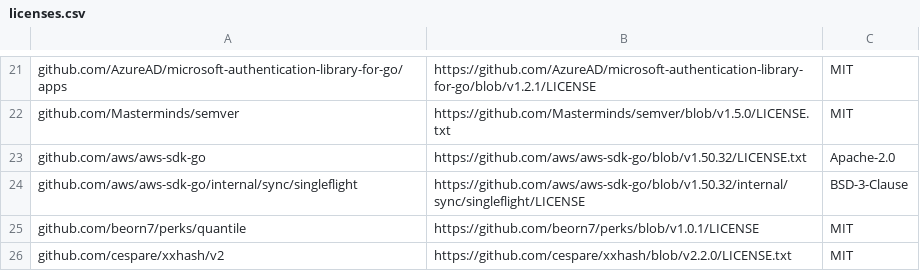
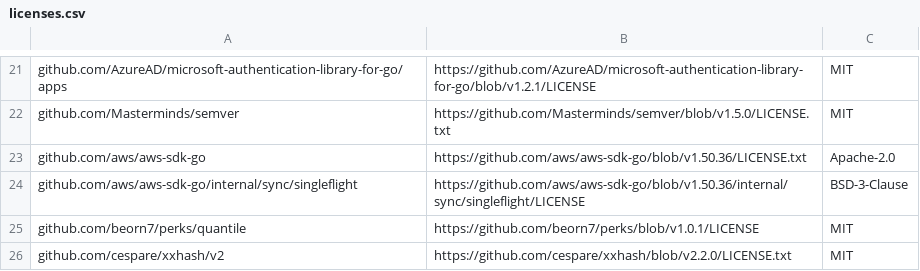
Before and after one commit to mongodb/mongodb-atlas-kubernetes, a CSV file: licenses.csv, drawn as a sheet; only a part is shown, gaps mark what is left out.

Commit message:
Fix licenses after dependabot changes
[dependabot skip]

```diff
--- a/licenses.csv
+++ b/licenses.csv
@@ -22,4 +22,4 @@ github.com/AzureAD/microsoft-authentication-library-for-go/apps,https://github.c
 github.com/Masterminds/semver,https://github.com/Masterminds/semver/blob/v1.5.0/LICENSE.txt,MIT
-github.com/aws/aws-sdk-go,https://github.com/aws/aws-sdk-go/blob/v1.50.32/LICENSE.txt,Apache-2.0
-github.com/aws/aws-sdk-go/internal/sync/singleflight,https://github.com/aws/aws-sdk-go/blob/v1.50.32/internal/sync/singleflight/LICENSE,BSD-3-Clause
+github.com/aws/aws-sdk-go,https://github.com/aws/aws-sdk-go/blob/v1.50.36/LICENSE.txt,Apache-2.0
+github.com/aws/aws-sdk-go/internal/sync/singleflight,https://github.com/aws/aws-sdk-go/blob/v1.50.36/internal/sync/singleflight/LICENSE,BSD-3-Clause
 github.com/beorn7/perks/quantile,https://github.com/beorn7/perks/blob/v1.0.1/LICENSE,MIT
```
Also changed, not shown: 1 other file.
